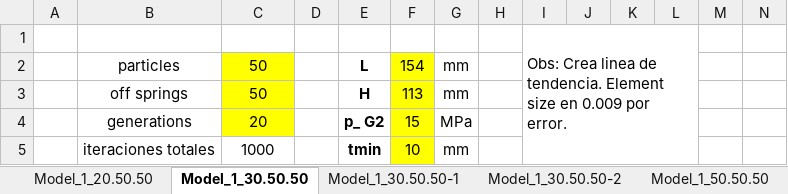
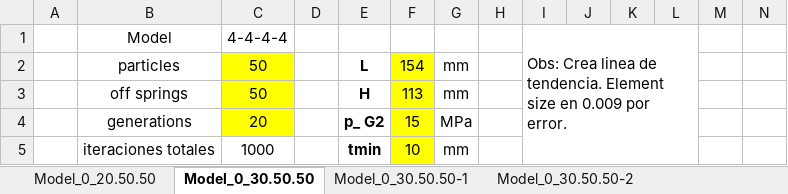
Before and after one commit to SoledadChubretovic/Tesis, an Excel workbook: Registros.xlsb.xlsx, sheet Model_0_30.50.50, drawn as a sheet; only a part is shown; values as stored, in another font and other column widths than the file's, no borders; charts and pictures not drawn; removed rows and columns are numbered as before the commit, all else as after; rows hold the shown columns only; the diff names each change by its address in the sheet, - before the commit and + after, or states it on an @@ line.

Commit message:
probando n gen con modelo 34343

```diff
--- a/Registros.xlsb.xlsx (sheet Model_0_30.50.50)
+++ b/Registros.xlsb.xlsx (sheet Model_0_30.50.50)
-sheet tab: Model_1_20.50.50
+sheet tab: Model_0_20.50.50
-sheet tab: Model_1_30.50.50
+sheet tab: Model_0_30.50.50
-sheet tab: Model_1_30.50.50-1
+sheet tab: Model_0_30.50.50-1
-sheet tab: Model_1_30.50.50-2
+sheet tab: Model_0_30.50.50-2
-row 1:  |  |  |  |  |  |  |  | Obs: Crea linea de tendencia. Element size en 0.009 por error.
+row 1:  | Model | 4-4-4-4 |  |  |  |  |  | Obs: Crea linea de tendencia. Element size en 0.009 por error.
```
Also changed, not shown: sheet Model_1_50.50.3xn_var, sheet Model_1_100.100.3xn_var, sheet Model_0_20.50.50, sheet Model_0_30.50.50-1, sheet Model_0_30.50.50-2, sheet Model_0_50.50.50, 1 more sheet, other sheet tabs, charts or pictures, 13 other files.
